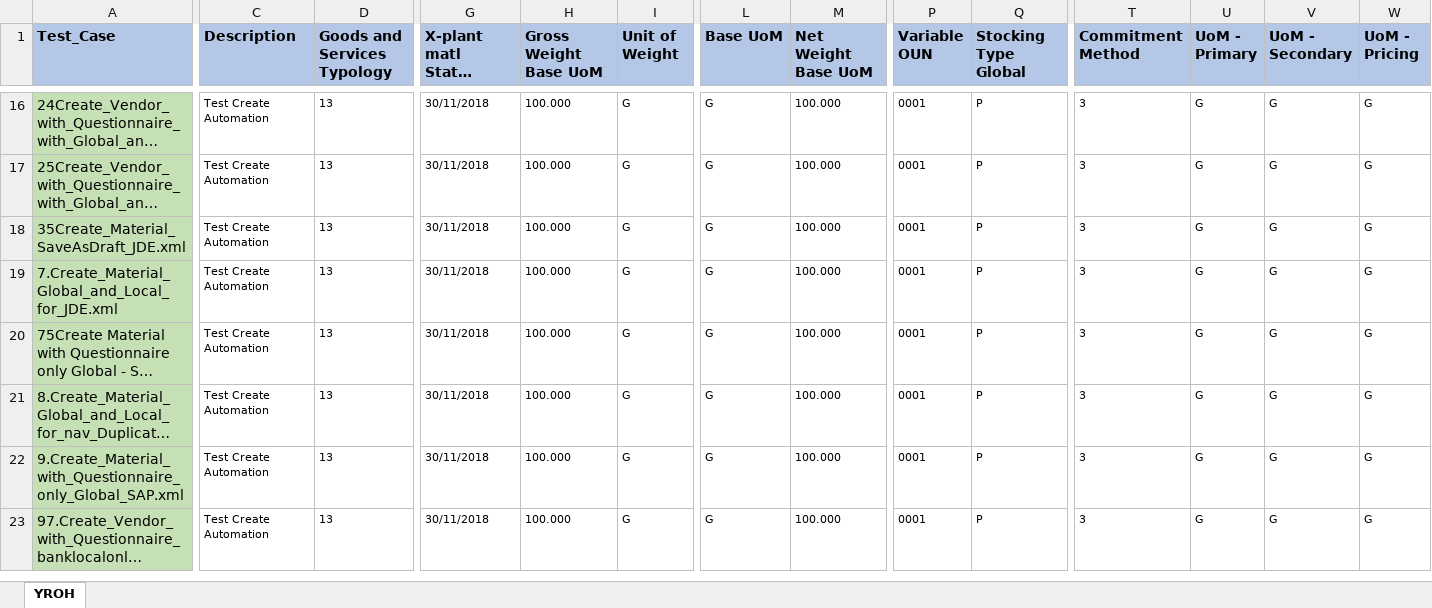
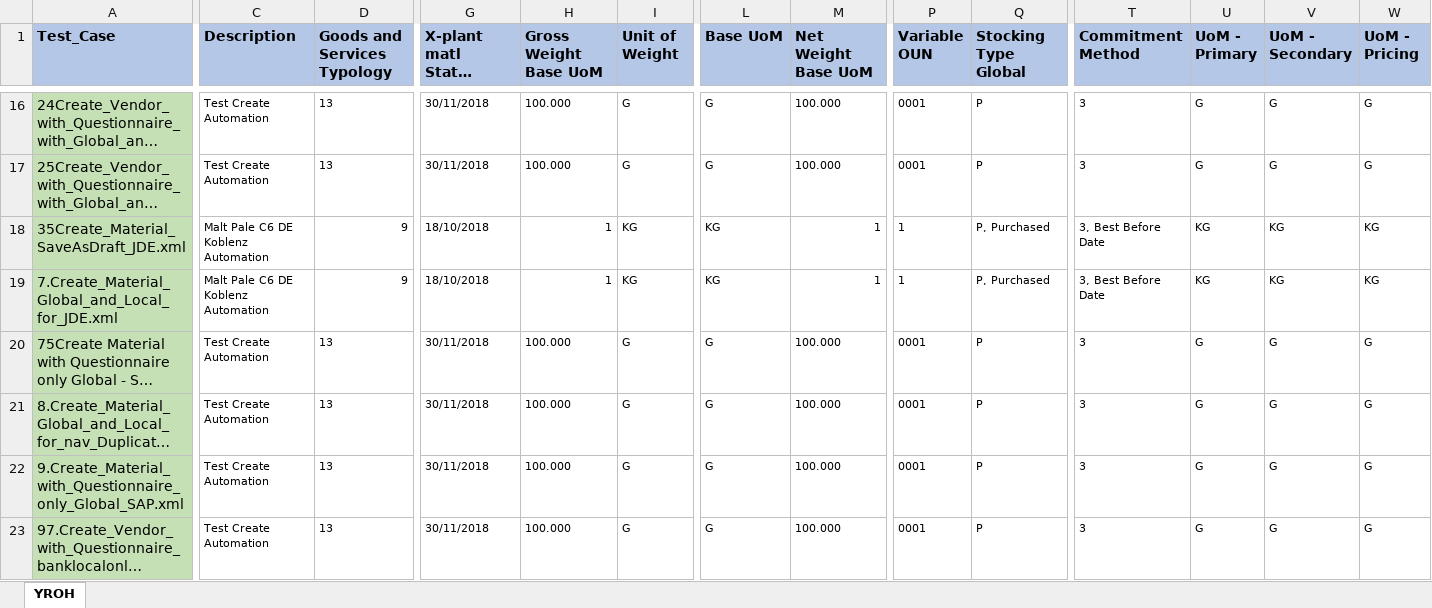
Before and after one commit to Sumaheineken/Mendix_BatchRun, an Excel workbook: input/data/Global_Material_Data.xlsx, sheet YROH, drawn as a sheet; only a part is shown, gaps mark what is left out; long unchanged cells end in …; values as stored, in another font and other column widths than the file's, no borders; the diff covers the shown part only; the diff names each change by its address in the sheet, - before the commit and + after, or states it on an @@ line.

```diff
--- a/input/data/Global_Material_Data.xlsx (sheet YROH)
+++ b/input/data/Global_Material_Data.xlsx (sheet YROH)
-C18:C19 (Description): Test Create Automation
+C18:C19 (Description): Malt Pale C6 DE Koblenz Automation
-D18:D19 (Goods and Services Typology): 13
+D18:D19 (Goods and Services Typology): 9
-G18:G19 (X-plant matl Status Valid From): 30/11/2018
+G18:G19 (X-plant matl Status Valid From): 18/10/2018
-H18:H19 (Gross Weight Base UoM): 100.000
+H18:H19 (Gross Weight Base UoM): 1
-I18:I19 (Unit of Weight): G
+I18:I19 (Unit of Weight): KG
-L18:L19 (Base UoM): G
+L18:L19 (Base UoM): KG
-M18:M19 (Net Weight Base UoM): 100.000
+M18:M19 (Net Weight Base UoM): 1
-P18:P19 (Variable OUN): 0001
+P18:P19 (Variable OUN): 1
-Q18:Q19 (Stocking Type Global): P
+Q18:Q19 (Stocking Type Global): P, Purchased
-T18:T19 (Commitment Method): 3
+T18:T19 (Commitment Method): 3, Best Before Date
-U18:U19 (UoM - Primary): G
+U18:U19 (UoM - Primary): KG
-V18:V19 (UoM - Secondary): G
+V18:V19 (UoM - Secondary): KG
-W18:W19 (UoM - Pricing): G
+W18:W19 (UoM - Pricing): KG
```
Also changed, not shown: 395 edited cells elsewhere in this sheet, 9 other files.
